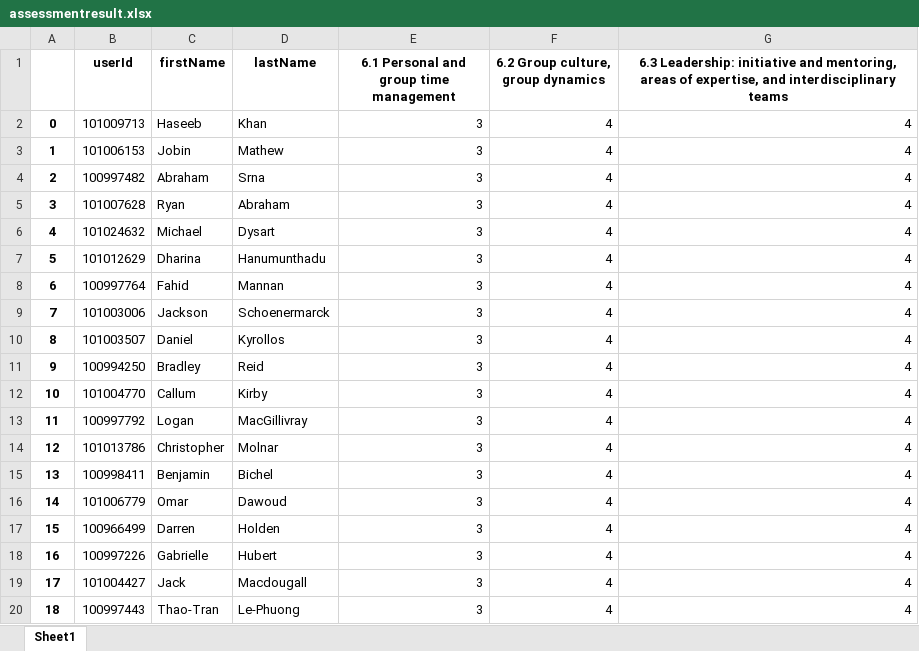
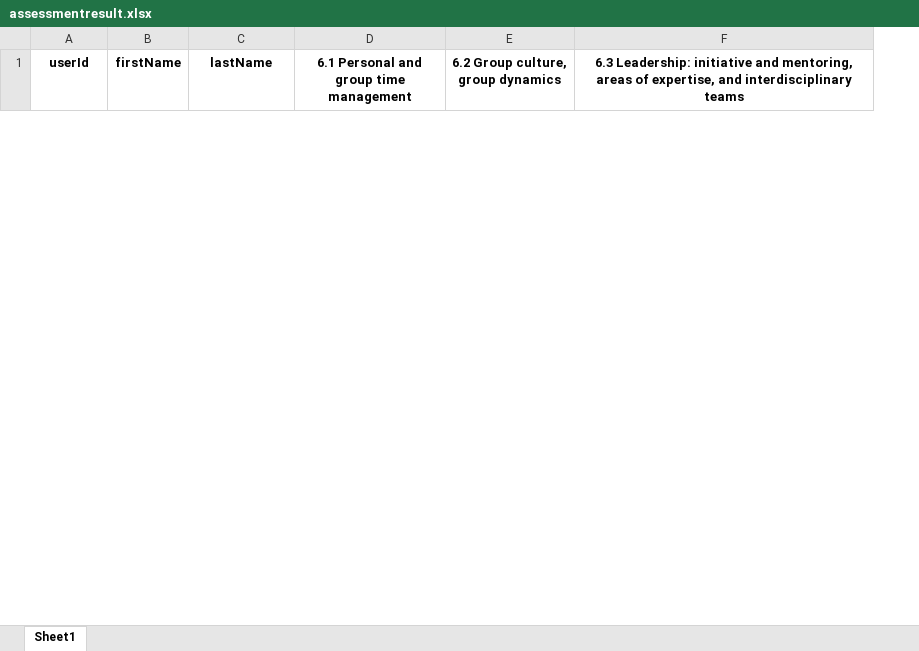
Before and after one commit to Singh-Ish/selfassessment, an Excel workbook: assessmentresult.xlsx, sheet Sheet1, drawn as a sheet; only a part is shown; values as stored, in another font and other column widths than the file's, no borders; removed rows and columns are numbered as before the commit, all else as after; the diff covers the shown part only; the diff names each change by its address in the sheet, - before the commit and + after, or states it on an @@ line.

```diff
--- a/assessmentresult.xlsx (sheet Sheet1)
+++ b/assessmentresult.xlsx (sheet Sheet1)
-column A, empty
-row 2: 0 | 101009713 | Haseeb | Khan | 3 | 4 | 4
-row 3: 1 | 101006153 | Jobin | Mathew | 3 | 4 | 4
-row 4: 2 | 100997482 | Abraham | Srna | 3 | 4 | 4
-row 5: 3 | 101007628 | Ryan | Abraham | 3 | 4 | 4
-row 6: 4 | 101024632 | Michael | Dysart | 3 | 4 | 4
-row 7: 5 | 101012629 | Dharina | Hanumunthadu | 3 | 4 | 4
-row 8: 6 | 100997764 | Fahid | Mannan | 3 | 4 | 4
-row 9: 7 | 101003006 | Jackson | Schoenermarck | 3 | 4 | 4
-row 10: 8 | 101003507 | Daniel | Kyrollos | 3 | 4 | 4
-row 11: 9 | 100994250 | Bradley | Reid | 3 | 4 | 4
-row 12: 10 | 101004770 | Callum | Kirby | 3 | 4 | 4
-row 13: 11 | 100997792 | Logan | MacGillivray | 3 | 4 | 4
-row 14: 12 | 101013786 | Christopher | Molnar | 3 | 4 | 4
-row 15: 13 | 100998411 | Benjamin | Bichel | 3 | 4 | 4
-row 16: 14 | 101006779 | Omar | Dawoud | 3 | 4 | 4
-row 17: 15 | 100966499 | Darren | Holden | 3 | 4 | 4
-row 18: 16 | 100997226 | Gabrielle | Hubert | 3 | 4 | 4
-row 19: 17 | 101004427 | Jack | Macdougall | 3 | 4 | 4
-row 20: 18 | 100997443 | Thao-Tran | Le-Phuong | 3 | 4 | 4
```
Also changed, not shown: 5 added rows and 192 removed rows elsewhere in this sheet, 5 other files.
